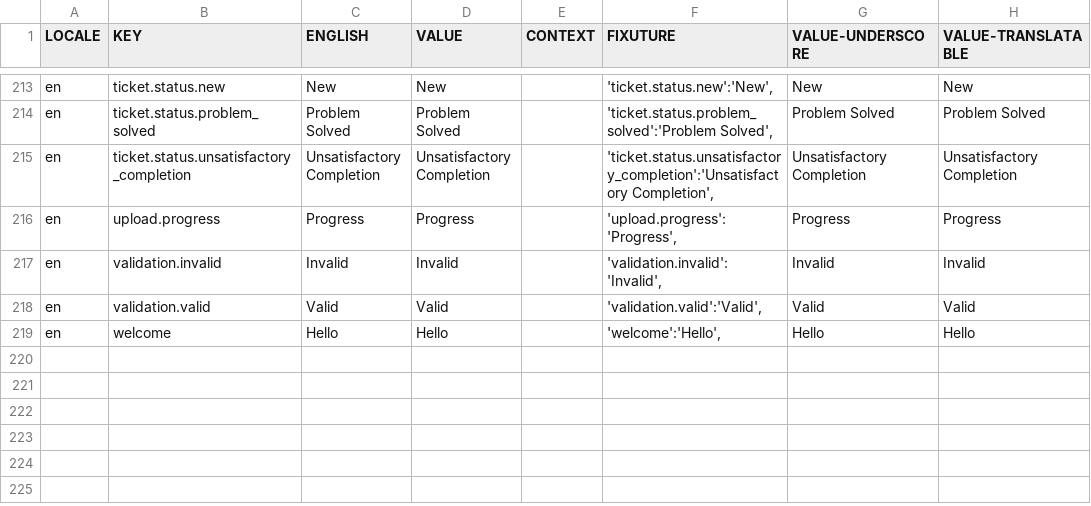
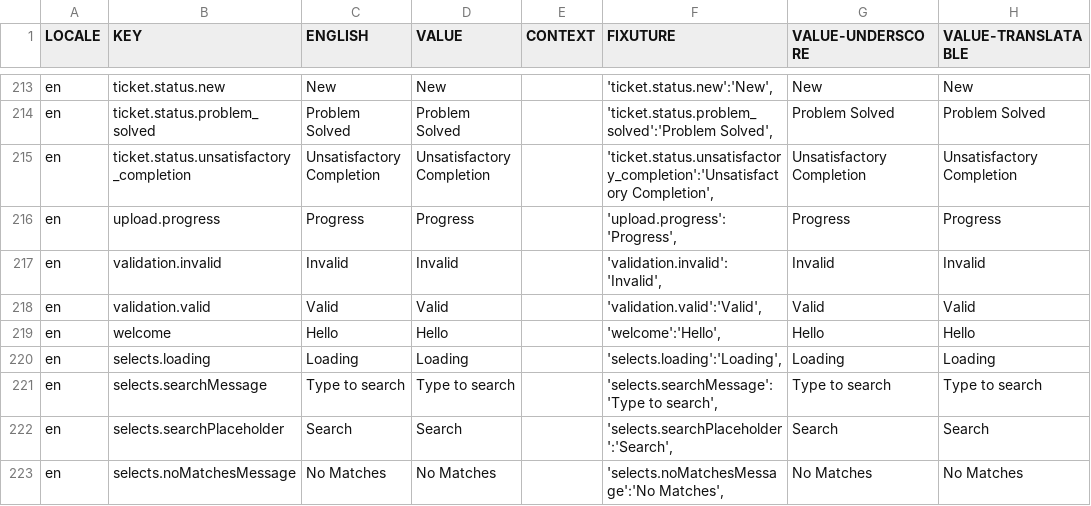
Before and after one commit to aaronlelevier/casino_scrapers, a CSV file: bsrs-django/bigsky/media/translation/en.csv, drawn as a sheet; only a part is shown, gaps mark what is left out.

```diff
--- a/bsrs-django/bigsky/media/translation/en.csv
+++ b/bsrs-django/bigsky/media/translation/en.csv
@@ -219 +219,5 @@ en,validation.valid,Valid,Valid,,"'validation.valid':'Valid',",Valid,Valid
 en,welcome,Hello,Hello,,"'welcome':'Hello',",Hello,Hello
+en,selects.loading,Loading,Loading,,"'selects.loading':'Loading',",Loading,Loading
+en,selects.searchMessage,Type to search,Type to search,,"'selects.searchMessage':'Type to search',",Type to search,Type to search
+en,selects.searchPlaceholder,Search,Search,,"'selects.searchPlaceholder':'Search',",Search,Search
+en,selects.noMatchesMessage,No Matches,No Matches,,"'selects.noMatchesMessage':'No Matches',",No Matches,No Matches
```
Also changed, not shown: bsrs-django/bigsky/media/translation/es.csv, bsrs-django/bigsky/media/translation/fr.csv, 43 other files.
